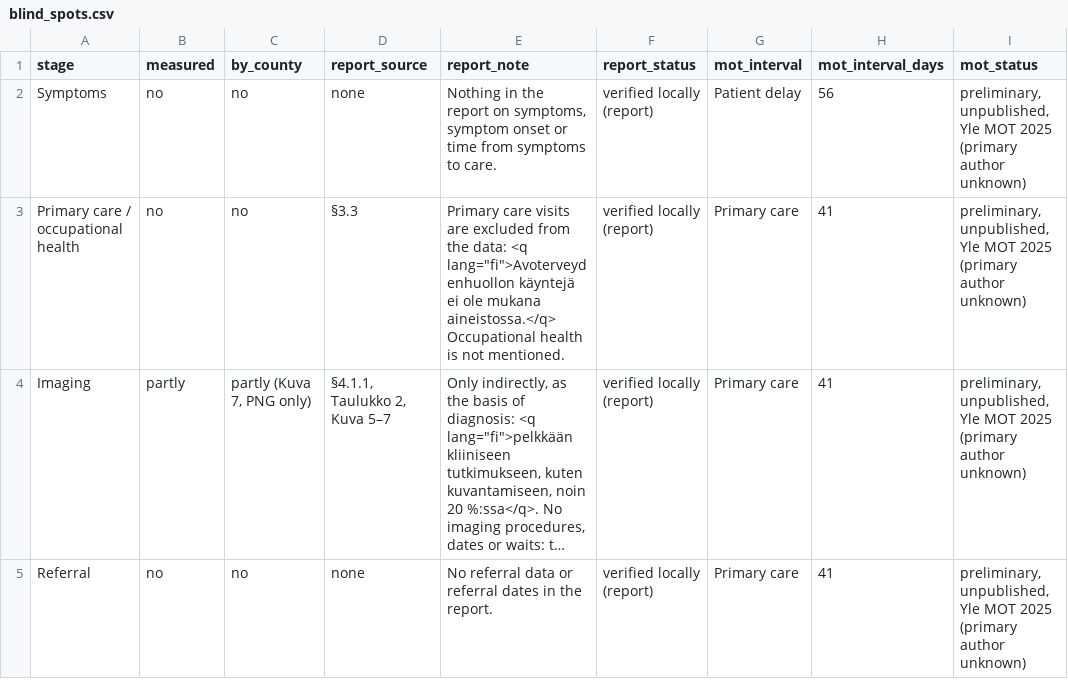
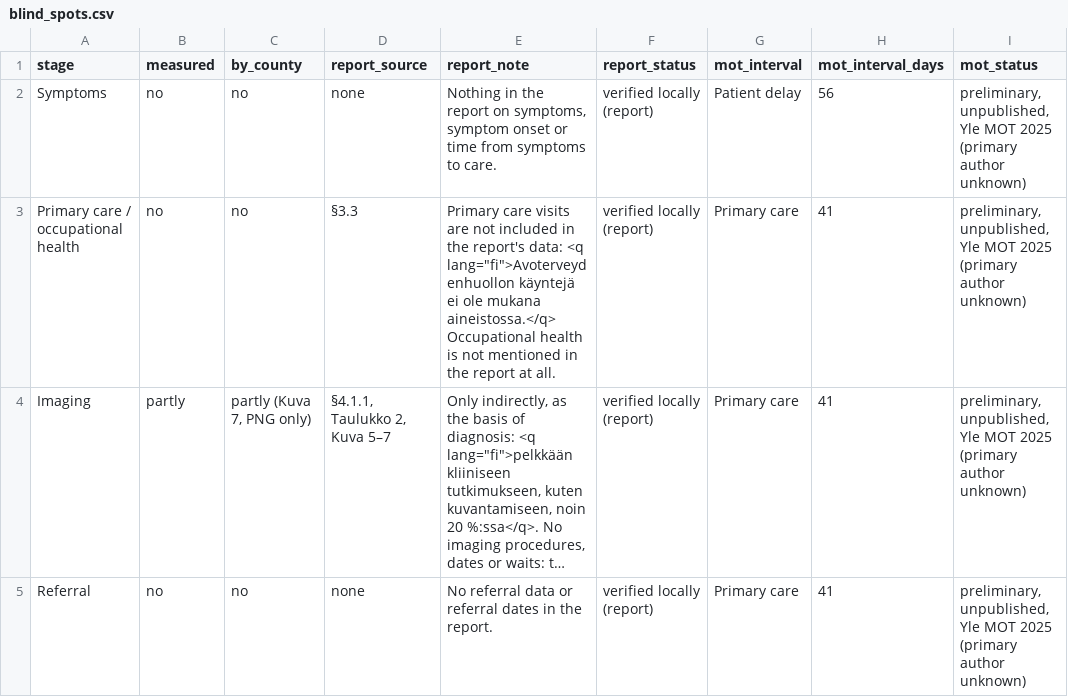
Before and after one commit to rahmanshah/junction26-lingonberry-equal-care, a CSV file: data/processed/blind_spots.csv, drawn as a sheet; only a part is shown; long unchanged cells end in …; the diff names each change by its address in the sheet, - before the commit and + after, or states it on an @@ line.

Commit message:
Fix brief flag causes in the pipeline; repeatable review; README
- Validation: a sentence citing a crude county share must say "crude"
  (or unadjusted / not adjusted / vakioimaton); one citing our
  recommendation must say so ("recommend…").
- Ledger: our three recommendations as claims rec:1–3, status
  "recommendation (ours)", method "proposed", sourced to
  docs/recommendations.md; citable, shown with a distinct label in the app.
- Occupational health: blind-spot note and scope say "not included in the
  report's data" (the report does not mention it); code rule rejects
  "occupational … excluded".
- Review: temperature 0, fixed seed, settings and model_version recorded;
  transient API errors retried with backoff.
- src/generate_all.py: all 22 counties, none skipped (errors recorded),
  summary in outputs/briefs/summary.{json,md}.
- README: "Run it" and "How verification works".

```diff
--- a/data/processed/blind_spots.csv
+++ b/data/processed/blind_spots.csv
-E3 (report_note): …visits are excluded from the data: <q lang="fi">Avoterveydenhuollon käyntejä ei ole mukana aineistossa.</q> Occupational health is not mentioned.
+E3 (report_note): …visits are not included in the report's data: <q lang="fi">Avoterveydenhuollon käyntejä ei ole mukana aineistossa.</q> Occupational health is not mentioned in the report at all.
```
Also changed, not shown: 13 other files.
